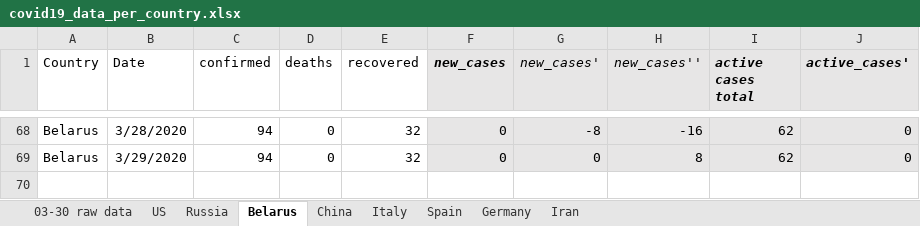
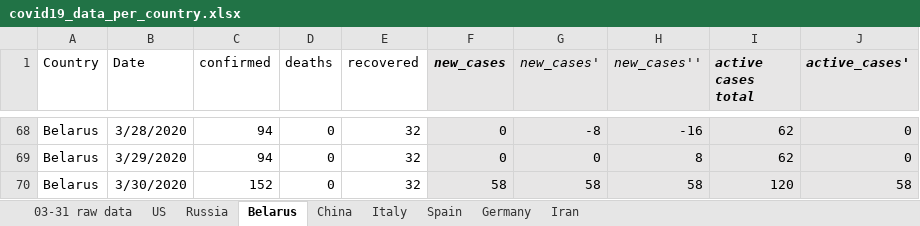
Before and after one commit to ikopyl/COVID-19_Daily_Stats, an Excel workbook: data_analysis_excel/covid19_data_per_country.xlsx, sheet Belarus, drawn as a sheet; only a part is shown, gaps mark what is left out; values as stored, in another font and other column widths than the file's, no borders; charts and pictures not drawn; the diff names each change by its address in the sheet, - before the commit and + after, or states it on an @@ line.

```diff
--- a/data_analysis_excel/covid19_data_per_country.xlsx (sheet Belarus)
+++ b/data_analysis_excel/covid19_data_per_country.xlsx (sheet Belarus)
-sheet tab: 03-30 raw data
+sheet tab: 03-31 raw data
+row 70: Belarus | 3/30/2020 | 152 | 0 | 32 | 58 | 58 | 58 | 120 | 58
```
Also changed, not shown: sheet Russia, sheet Germany, sheet US, sheet Spain, sheet Italy, sheet Iran, 1 more sheet, charts or pictures, 2 other files.
